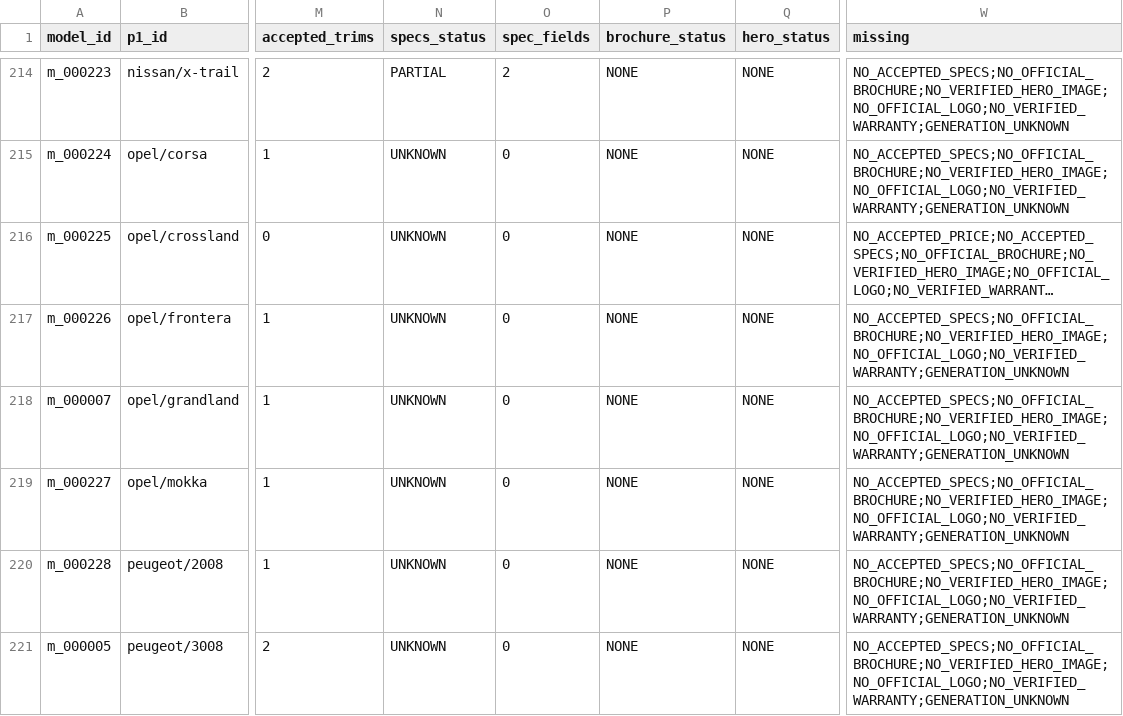
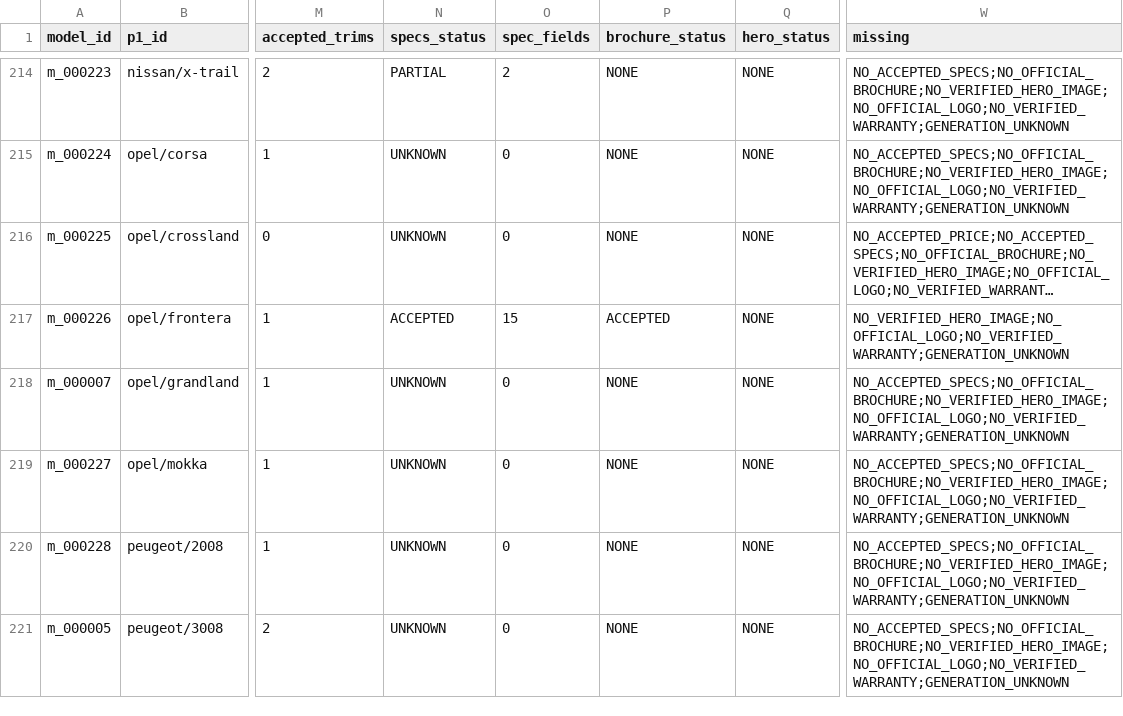
Before and after one commit to KingMega1/scratch, a CSV file: vehicle-data/review/u11_coverage.csv, drawn as a sheet; only a part is shown, gaps mark what is left out; long unchanged cells end in …; the diff covers the shown part only; the diff names each change by its address in the sheet, - before the commit and + after, or states it on an @@ line.

```diff
--- a/vehicle-data/review/u11_coverage.csv
+++ b/vehicle-data/review/u11_coverage.csv
-N217 (specs_status): UNKNOWN
+N217 (specs_status): ACCEPTED
-O217 (spec_fields): 0
+O217 (spec_fields): 15
-P217 (brochure_status): NONE
+P217 (brochure_status): ACCEPTED
-W217 (missing): NO_ACCEPTED_SPECS;NO_OFFICIAL_BROCHURE;NO_VERIFIED_HERO_IMAGE;NO_OFFICIAL_LOGO;NO_VERIFIED_WARRANTY;GENERATION_UNKNOWN
+W217 (missing): NO_VERIFIED_HERO_IMAGE;NO_OFFICIAL_LOGO;NO_VERIFIED_WARRANTY;GENERATION_UNKNOWN
```
Also changed, not shown: 30 edited cells elsewhere in this file, vehicle-data/registry/brochures.csv, 5 other files.
